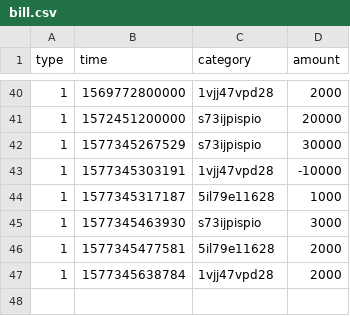
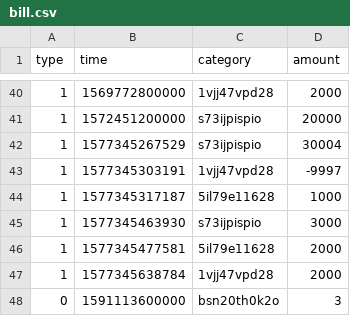
Before and after one commit to wodeGG123/xmind-homework, a CSV file: db/bill.csv, drawn as a sheet; only a part is shown, gaps mark what is left out.

```diff
--- a/db/bill.csv
+++ b/db/bill.csv
@@ -41,4 +41,4 @@ type,time,category,amount
 1,1572451200000,s73ijpispio,20000
-1,1577345267529,s73ijpispio,30000
-1,1577345303191,1vjj47vpd28,-10000
+1,1577345267529,s73ijpispio,30004
+1,1577345303191,1vjj47vpd28,-9997
 1,1577345317187,5il79e11628,1000
@@ -47 +47,2 @@ type,time,category,amount
 1,1577345638784,1vjj47vpd28,2000
+0,1591113600000,bsn20th0k2o,3
```
Also changed, not shown: 9 other files.
